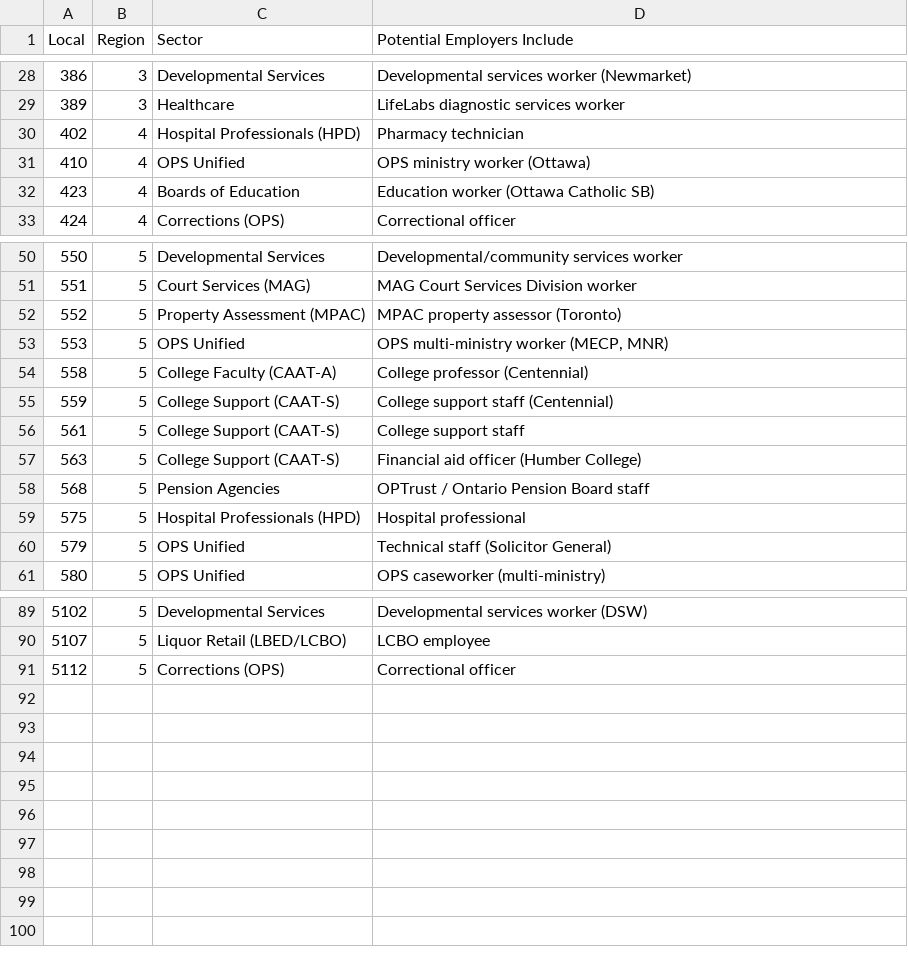
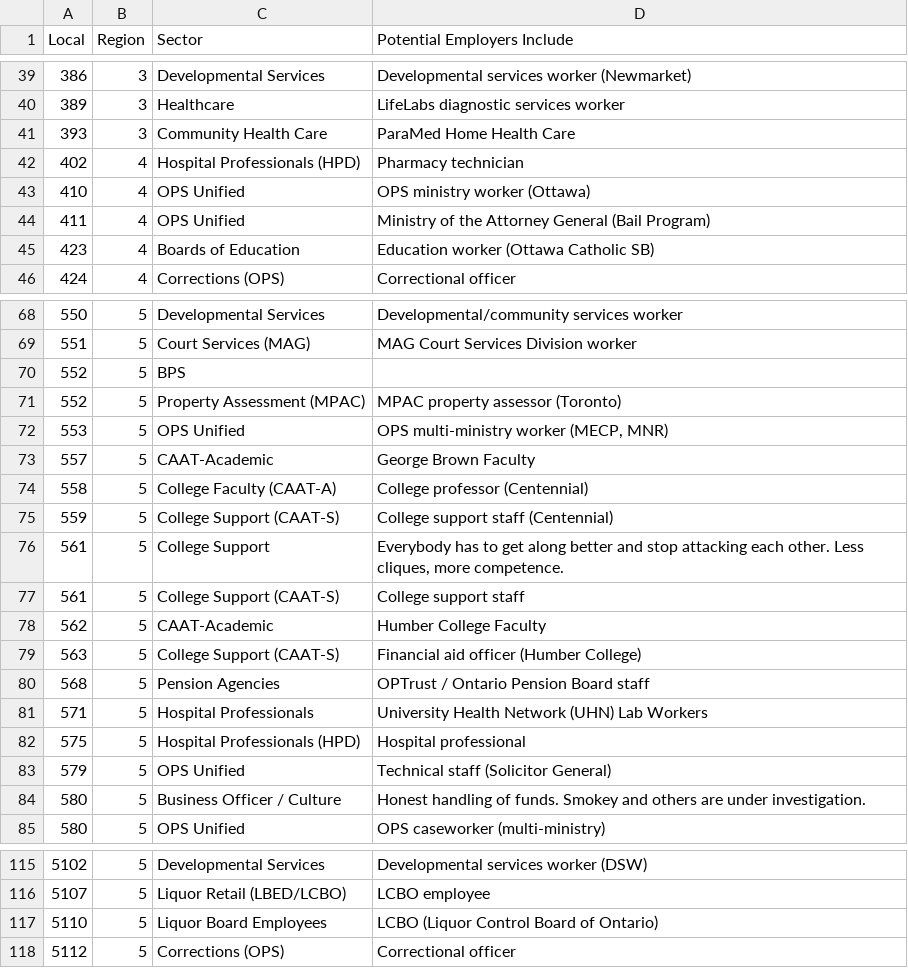
Before and after one commit to oncanadaproject/ram4change, a CSV file: Final r4c Attendance in Townhalls Region and Sector and Potential Employer and local number .csv, drawn as a sheet; only a part is shown, gaps mark what is left out; the diff covers the shown part only; the diff names each change by its address in the sheet, - before the commit and + after, or states it on an @@ line.

```diff
--- a/Final r4c Attendance in Townhalls Region and Sector and Potential Employer and local number .csv
+++ b/Final r4c Attendance in Townhalls Region and Sector and Potential Employer and local number .csv
+row 41: 393 | 3 | Community Health Care | ParaMed Home Health Care
+row 44: 411 | 4 | OPS Unified | Ministry of the Attorney General (Bail Program)
+row 70: 552 | 5 | BPS
+row 73: 557 | 5 | CAAT-Academic | George Brown Faculty
+row 76: 561 | 5 | College Support | Everybody has to get along better and stop attacking each other. Less cliques, more competence.
+row 78: 562 | 5 | CAAT-Academic | Humber College Faculty
+row 81: 571 | 5 | Hospital Professionals | University Health Network (UHN) Lab Workers
+row 84: 580 | 5 | Business Officer / Culture | Honest handling of funds. Smokey and others are under investigation.
+row 117: 5110 | 5 | Liquor Board Employees | LCBO (Liquor Control Board of Ontario)
```
Also changed, not shown: 18 added rows elsewhere in this file.
